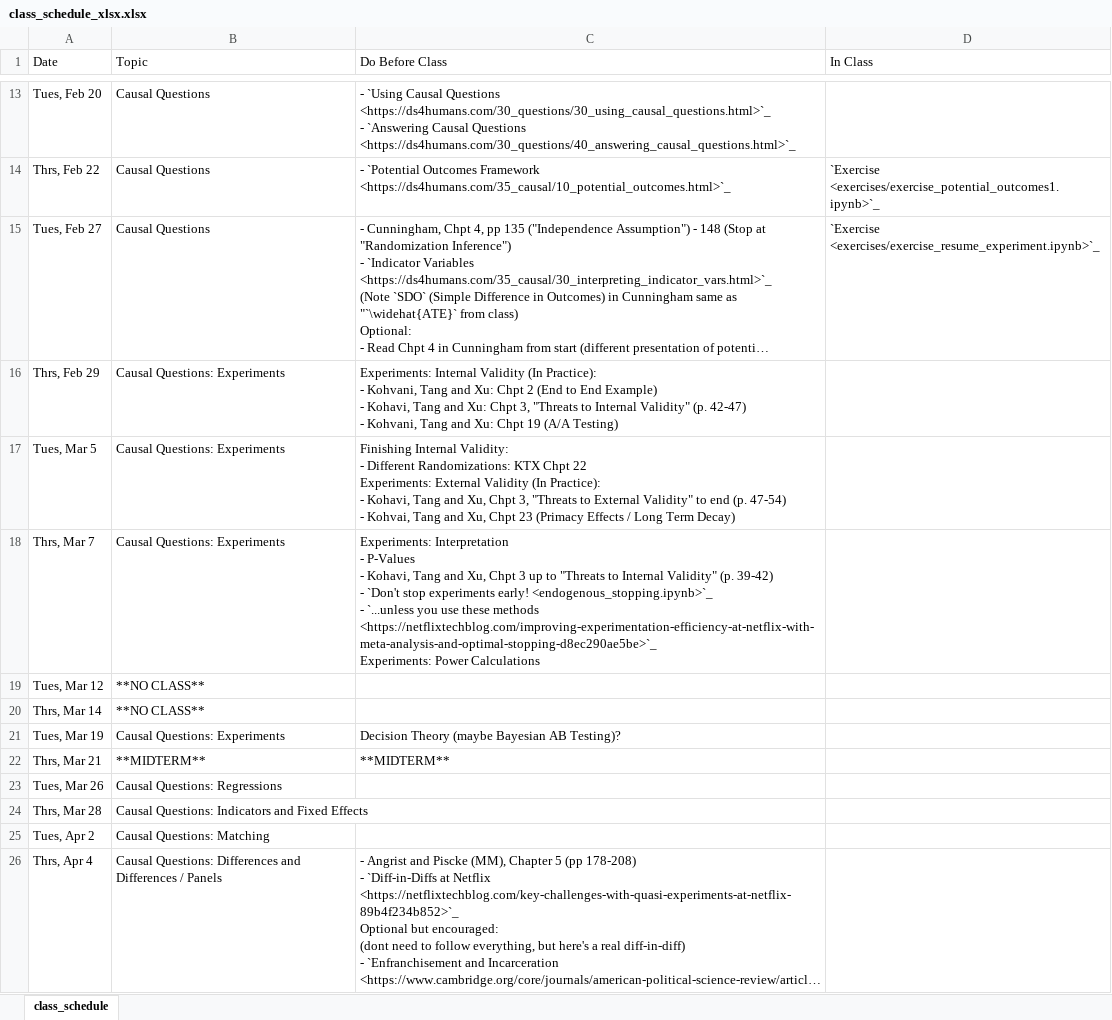
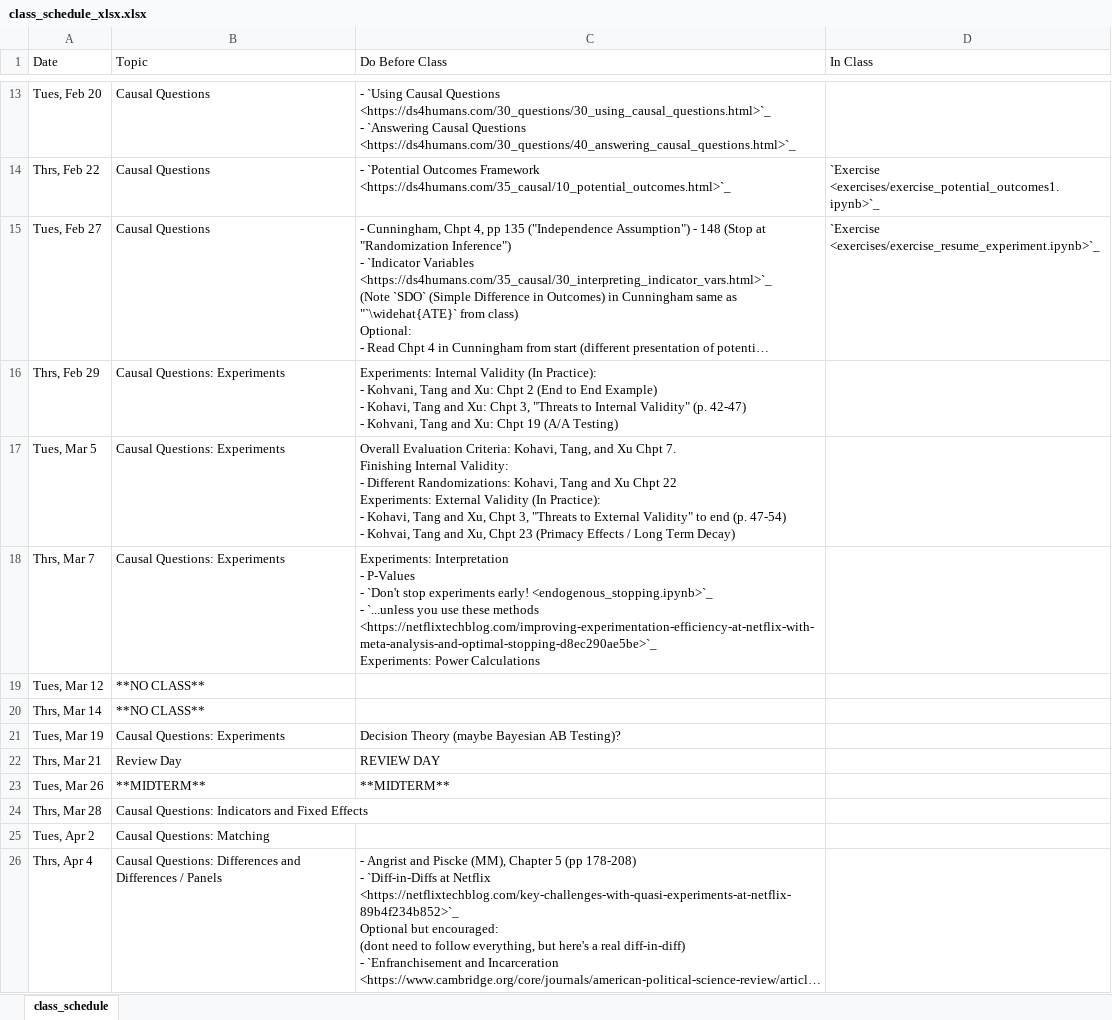
Before and after one commit to nickeubank/unifyingdatascience, an Excel workbook: source/class_schedule_xlsx.xlsx, sheet class_schedule, drawn as a sheet; only a part is shown, gaps mark what is left out; long unchanged cells end in …; values as stored, in another font and other column widths than the file's, no borders; ↵ is a line break in a cell; the diff names each change by its address in the sheet, - before the commit and + after, or states it on an @@ line.

```diff
--- a/source/class_schedule_xlsx.xlsx (sheet class_schedule)
+++ b/source/class_schedule_xlsx.xlsx (sheet class_schedule)
-C17 (Do Before Class): Finishing Internal Validity: ↵ - Different Randomizations: KTX Chpt 22…
+C17 (Do Before Class): Overall Evaluation Criteria: Kohavi, Tang, and Xu Chpt 7. ↵ Finishing Internal Validity: ↵ - Different Randomizations: Kohavi, Tang and Xu Chpt 22…
-C18 (Do Before Class): …P-Values ↵ - Kohavi, Tang and Xu, Chpt 3 up to "Threats to Internal Validity" (p. 39-42) ↵ - `Don't stop…
+C18 (Do Before Class): …P-Values ↵ - `Don't stop…
-B22 (Topic): **MIDTERM**
+B22 (Topic): Review Day
-C22 (Do Before Class): **MIDTERM**
+C22 (Do Before Class): REVIEW DAY
-B23 (Topic): Causal Questions: Regressions
+B23 (Topic): **MIDTERM**
-C23 (Do Before Class): (empty)
+C23 (Do Before Class): **MIDTERM**
```
Also changed, not shown: 10 other files.
